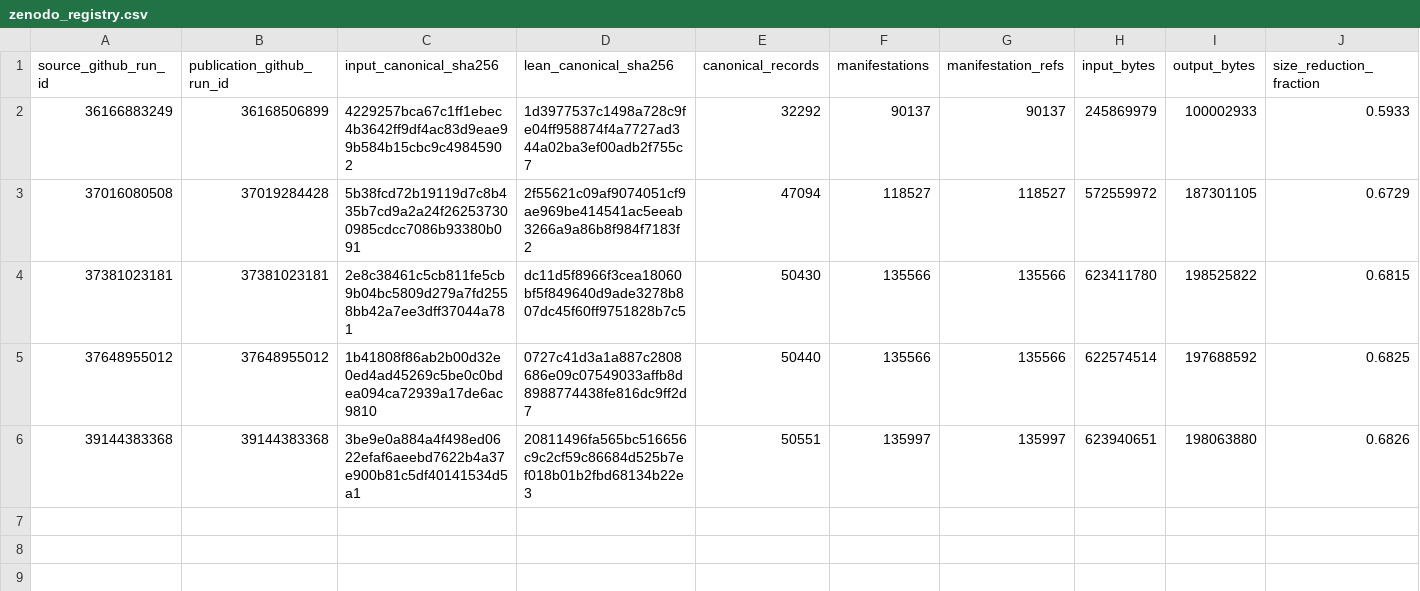
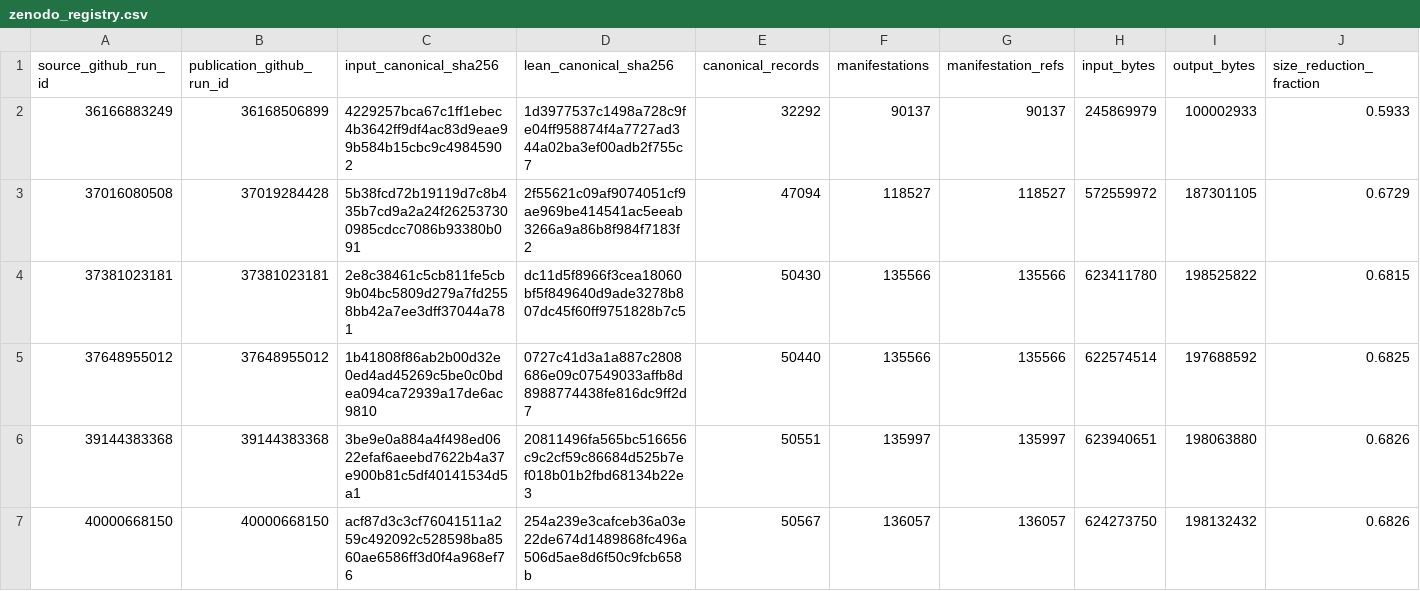
Before and after one commit to thesalmonandthetomato/LivingEvidenceMap, a CSV file: docs/compaction/zenodo_registry.csv, drawn as a sheet; only a part is shown; rows hold the shown columns only; the diff names each change by its address in the sheet, - before the commit and + after, or states it on an @@ line.

```diff
--- a/docs/compaction/zenodo_registry.csv
+++ b/docs/compaction/zenodo_registry.csv
+row 7: 40000668150 | 40000668150 | acf87d3c3cf76041511a259c492092c528598ba8560ae6586ff3d0f4a968ef76 | 254a239e3cafceb36a03e22de674d1489868fc496a506d5ae8d6f50c9fcb658b | 50567 | 136057 | 136057 | 624273750 | 198132432 | 0.6826
```
Also changed, not shown: 1 other file.
